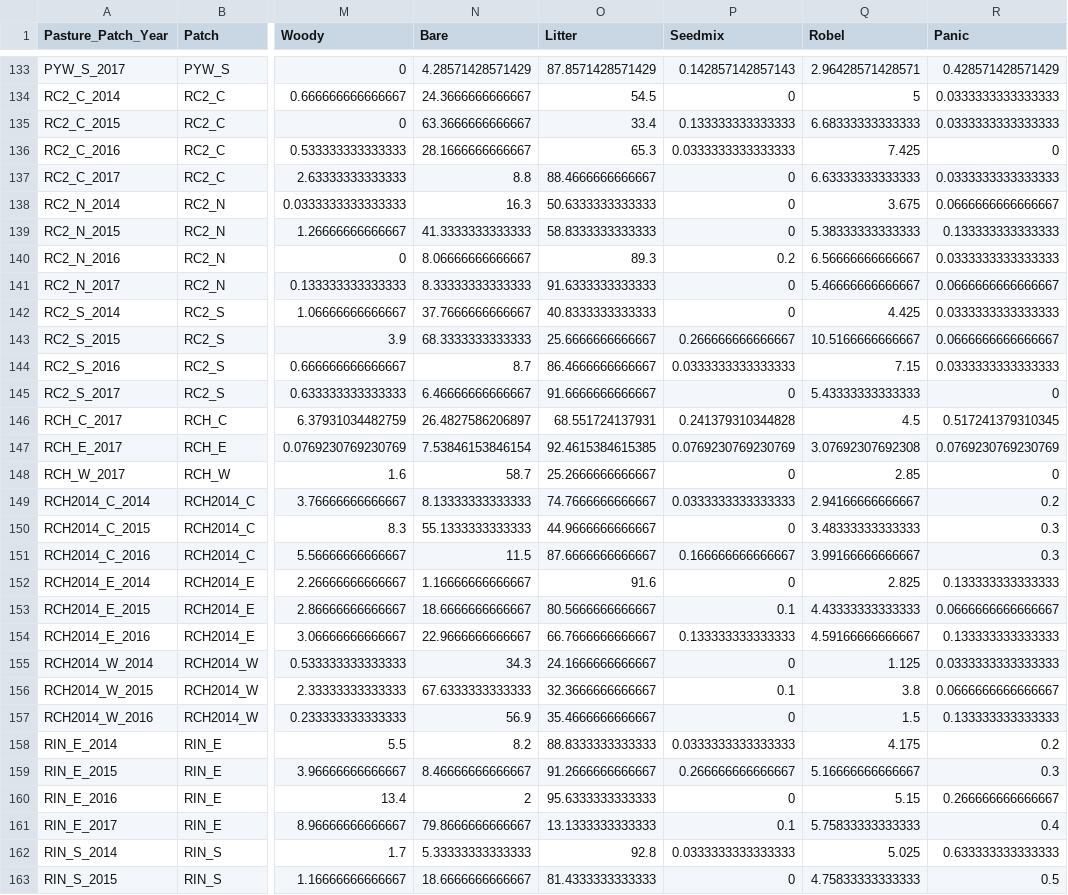
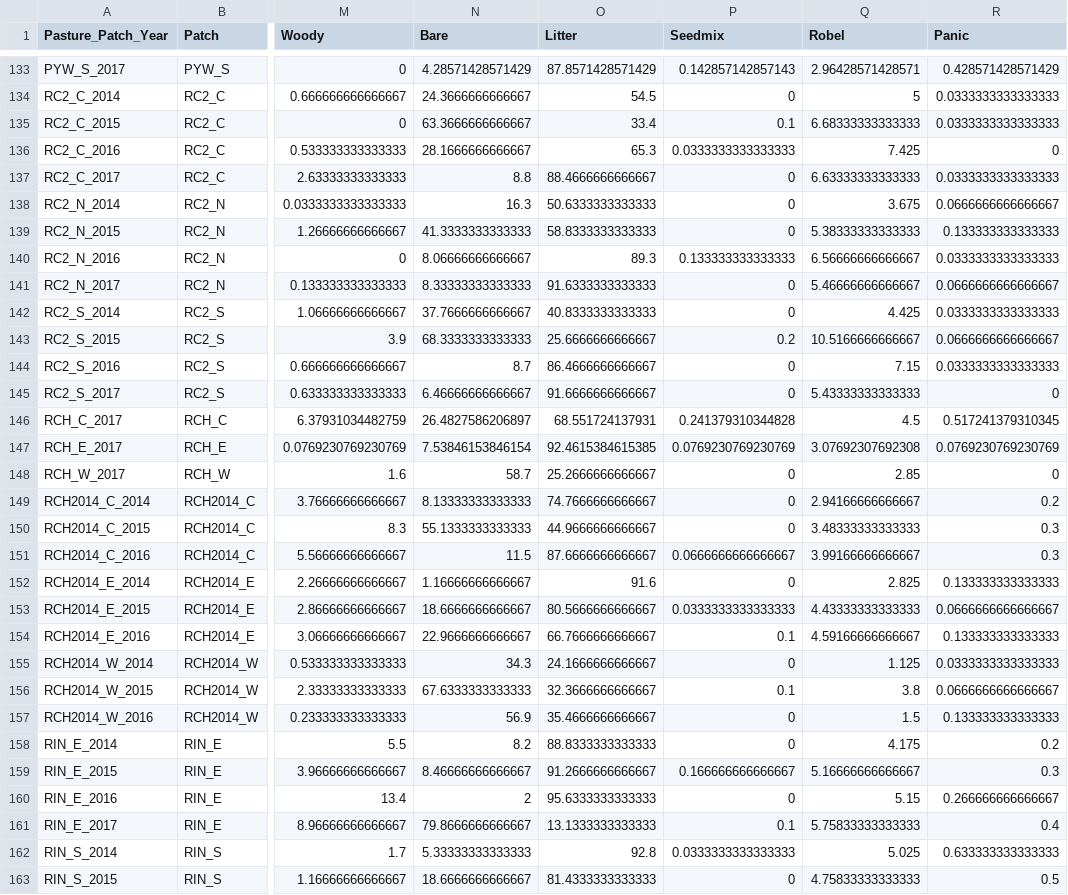
Before and after one commit to njlyon0/collab_coon-daubenmire-herbicide, a CSV file: Data/daubdata_clean.csv, drawn as a sheet; only a part is shown, gaps mark what is left out; the diff covers the shown part only; the diff names each change by its address in the sheet, - before the commit and + after, or states it on an @@ line.

Commit message:
Re-ran cleaning code where seed-mix back-calculated values are converted into Daubenmire categories before being turned into a threshold.

```diff
--- a/Data/daubdata_clean.csv
+++ b/Data/daubdata_clean.csv
-P135 (Seedmix): 0.133333333333333
+P135 (Seedmix): 0.1
-P140 (Seedmix): 0.2
+P140 (Seedmix): 0.133333333333333
-P143 (Seedmix): 0.266666666666667
+P143 (Seedmix): 0.2
-P144 (Seedmix): 0.0333333333333333
+P144 (Seedmix): 0
-P149 (Seedmix): 0.0333333333333333
+P149 (Seedmix): 0
-P151 (Seedmix): 0.166666666666667
+P151 (Seedmix): 0.0666666666666667
-P153 (Seedmix): 0.1
+P153 (Seedmix): 0.0333333333333333
-P154 (Seedmix): 0.133333333333333
+P154 (Seedmix): 0.1
-P158 (Seedmix): 0.0333333333333333
+P158 (Seedmix): 0
-P159 (Seedmix): 0.266666666666667
+P159 (Seedmix): 0.166666666666667
```
Also changed, not shown: 48 edited cells elsewhere in this file, Data/snsdata.csv, 1 other file.
